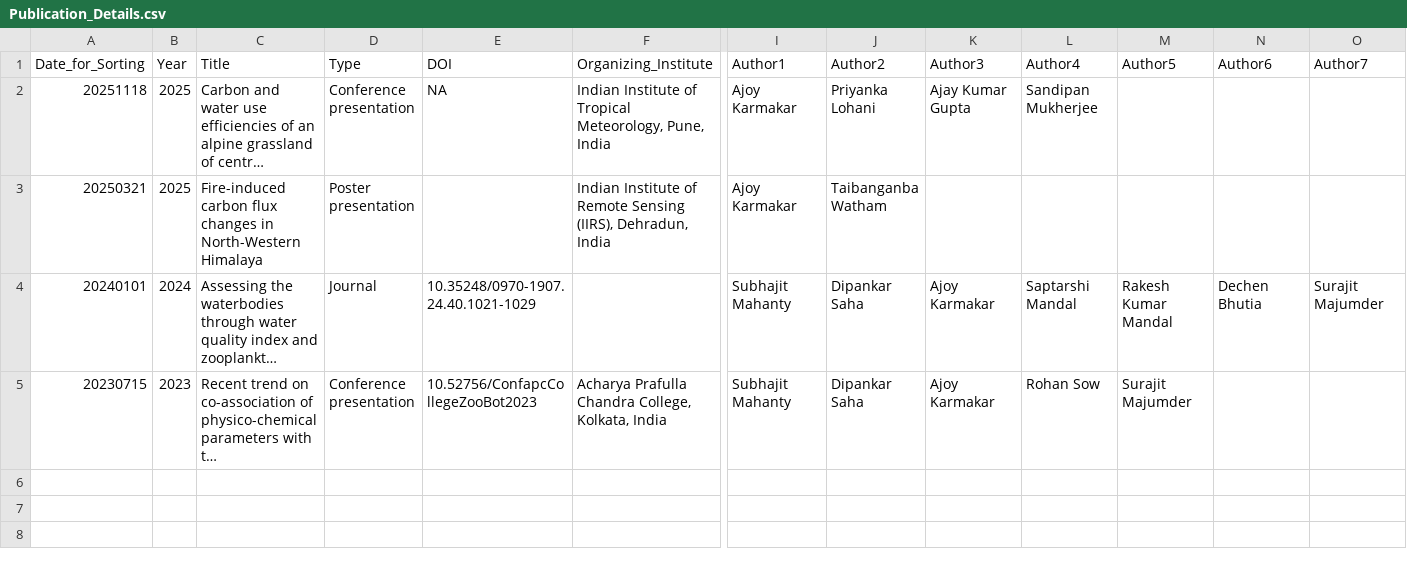
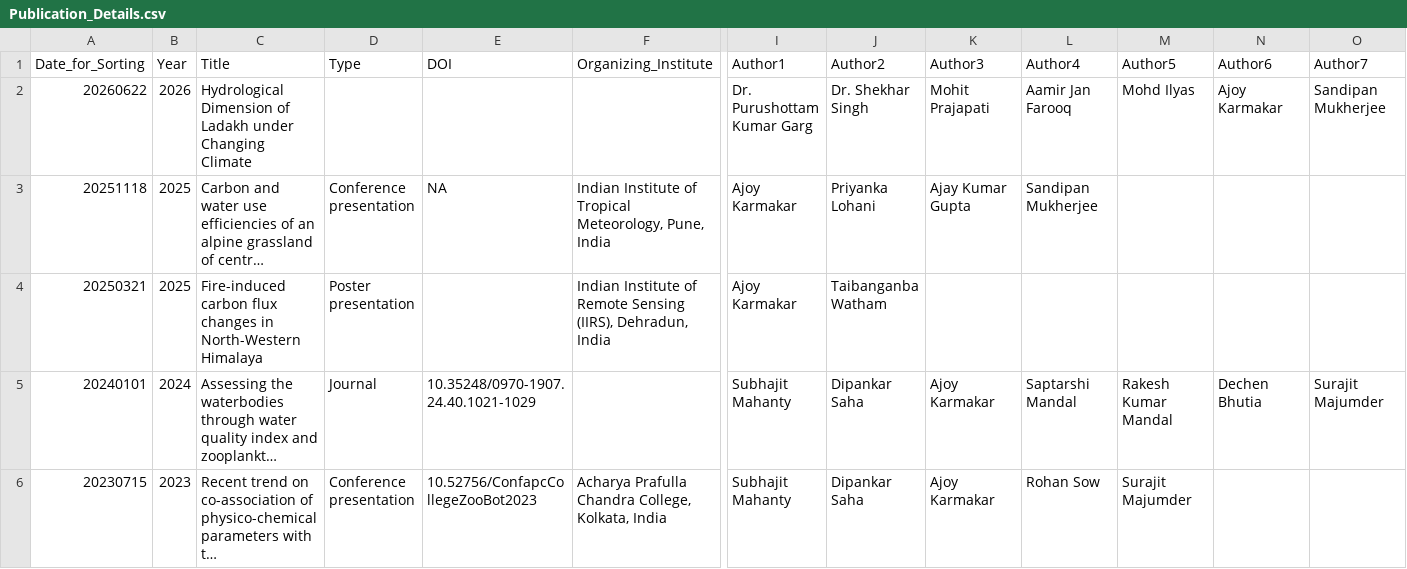
Before and after one commit to ajoyk11/ajoyk11.github.io, a CSV file: Publication_Details.csv, drawn as a sheet; only a part is shown, gaps mark what is left out; long unchanged cells end in …; rows hold the shown columns only; the diff names each change by its address in the sheet, - before the commit and + after, or states it on an @@ line.

Commit message:
adding

```diff
--- a/Publication_Details.csv
+++ b/Publication_Details.csv
+row 2: 20260622 | 2026 | Hydrological Dimension of Ladakh under Changing Climate |  |  |  | Dr. Purushottam Kumar Garg | Dr. Shekhar Singh | Mohit Prajapati | Aamir Jan Farooq | Mohd Ilyas | Ajoy Karmakar | Sandipan Mukherjee
```
